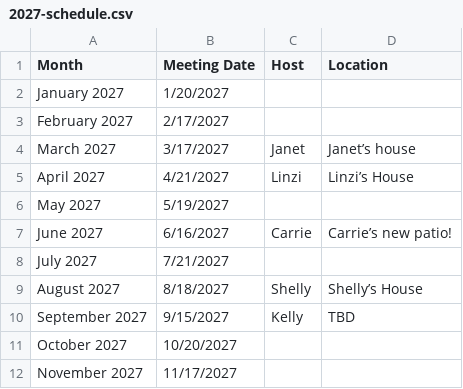
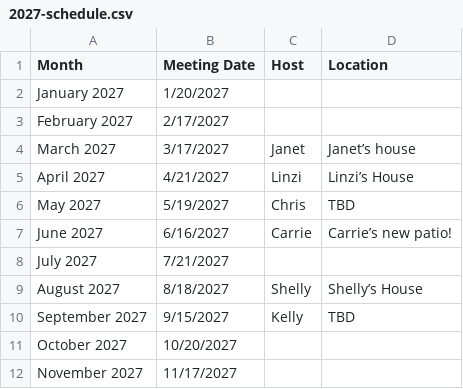
Before and after one commit to kellybearclawz/bookclub, a CSV file: 2027-schedule.csv, drawn as a sheet.

Commit message:
Schedule: Chris signed up for 5/19/2027

```diff
--- a/2027-schedule.csv
+++ b/2027-schedule.csv
@@ -5,3 +5,3 @@ March 2027,3/17/2027,Janet,Janet’s house
 April 2027,4/21/2027,Linzi,Linzi’s House
-May 2027,5/19/2027,,
+May 2027,5/19/2027,Chris,TBD
 June 2027,6/16/2027,Carrie,Carrie’s  new patio!
```
